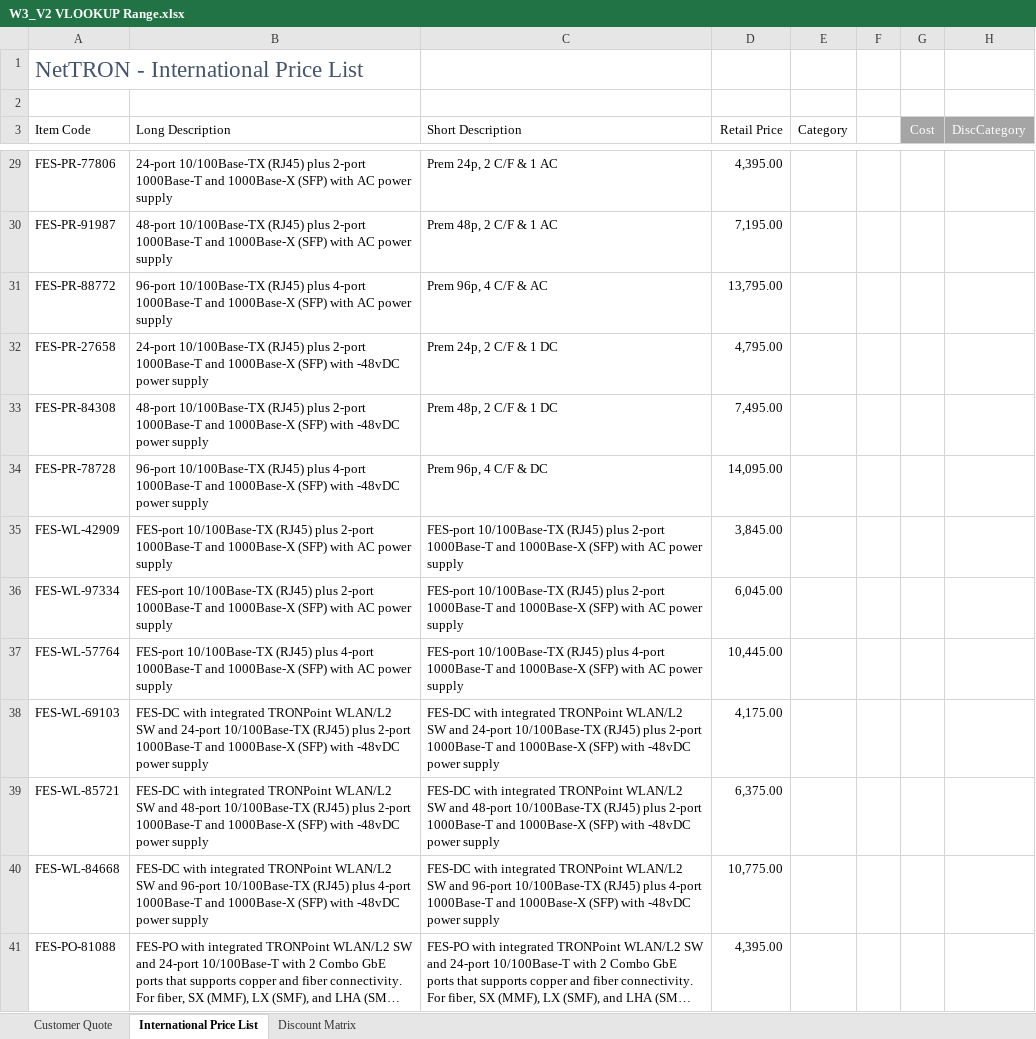
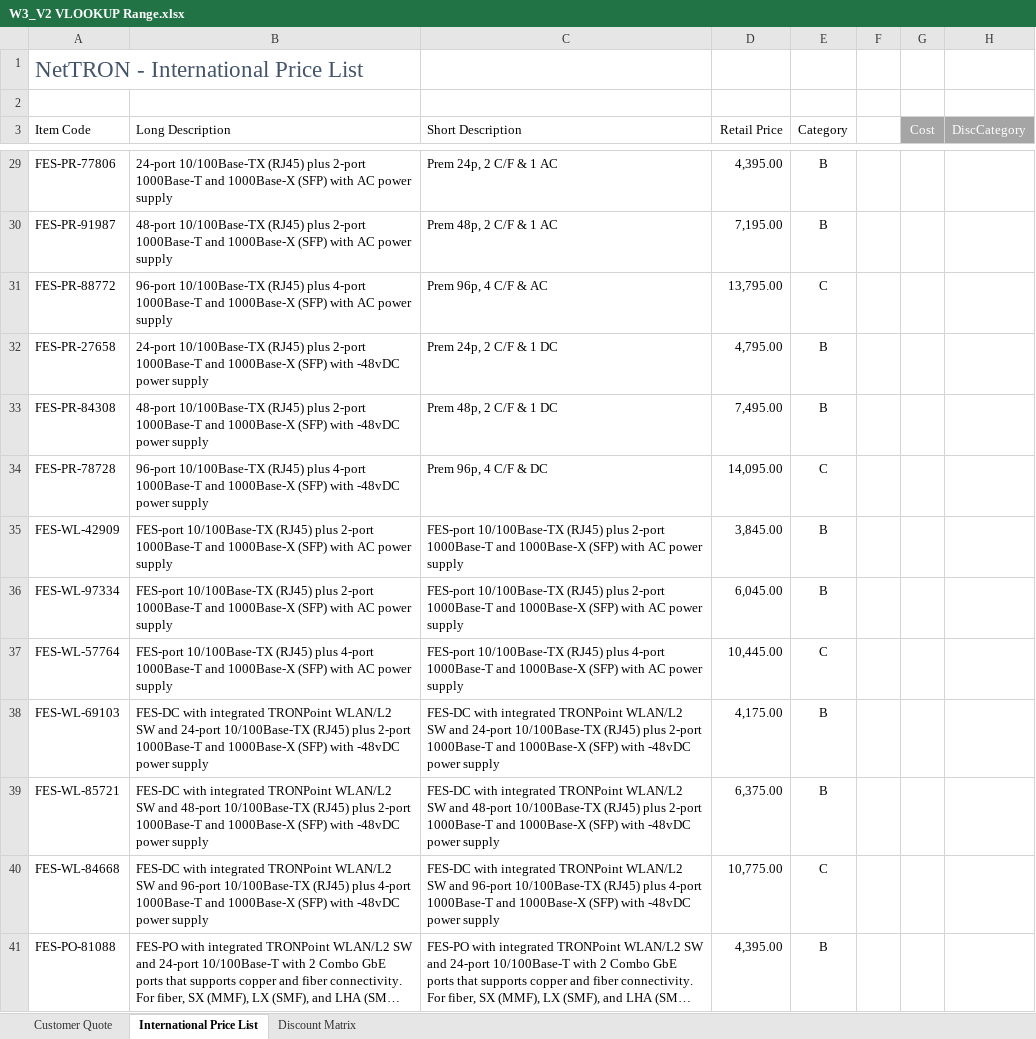
Before and after one commit to foongminwong/excel-skills-for-business, an Excel workbook: Intermediate II/Week 3/workbook/W3_V2 VLOOKUP Range.xlsx, sheet International Price List, drawn as a sheet; only a part is shown, gaps mark what is left out; long unchanged cells end in …; values as stored, in another font and other column widths than the file's, no borders; the diff covers the shown part only; the diff names each change by its address in the sheet, - before the commit and + after, or states it on an @@ line.

```diff
--- a/Intermediate II/Week 3/workbook/W3_V2 VLOOKUP Range.xlsx (sheet International Price List)
+++ b/Intermediate II/Week 3/workbook/W3_V2 VLOOKUP Range.xlsx (sheet International Price List)
-E29:E30 (Category): (empty)
+E29:E30 (Category): B
-E31 (Category): (empty)
+E31 (Category): C
-E32:E33 (Category): (empty)
+E32:E33 (Category): B
-E34 (Category): (empty)
+E34 (Category): C
-E35:E36 (Category): (empty)
+E35:E36 (Category): B
-E37 (Category): (empty)
+E37 (Category): C
-E38:E39 (Category): (empty)
+E38:E39 (Category): B
-E40 (Category): (empty)
+E40 (Category): C
-E41 (Category): (empty)
+E41 (Category): B
```
Also changed, not shown: 1238 edited cells elsewhere in this sheet, 2 other files.
